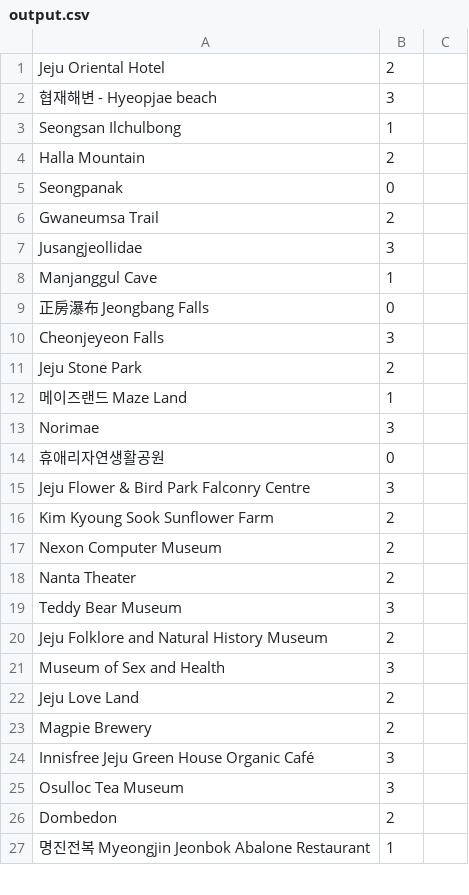
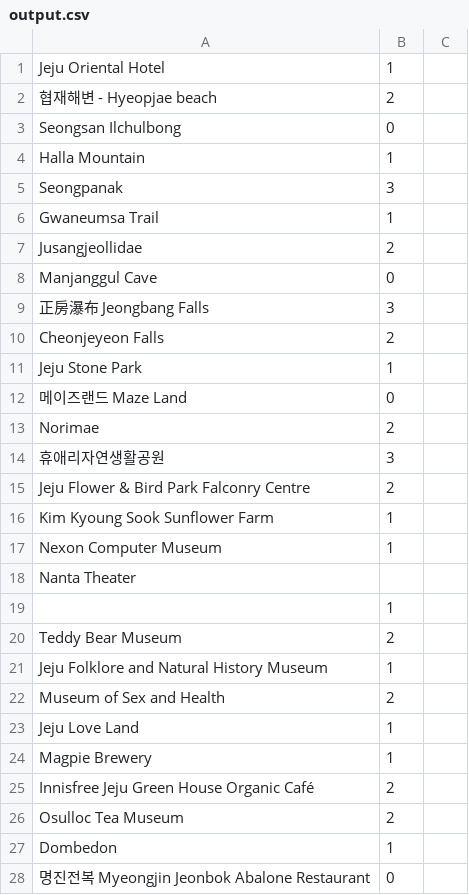
Before and after one commit to Wongjx/itineraryOptimisation, a CSV file: output.csv, drawn as a sheet; only a part is shown; the diff covers the shown part only.

```diff
--- a/output.csv
+++ b/output.csv
@@ -1,27 +1,28 @@
-Jeju Oriental Hotel,2
-협재해변 - Hyeopjae beach,3
-Seongsan Ilchulbong,1
-Halla Mountain,2
-Seongpanak,0
-Gwaneumsa Trail,2
-Jusangjeollidae,3
-Manjanggul Cave,1
-正房瀑布 Jeongbang Falls,0
-Cheonjeyeon Falls,3
-Jeju Stone Park,2
-메이즈랜드 Maze Land,1
-Norimae,3
-휴애리자연생활공원,0
-Jeju Flower & Bird Park Falconry Centre,3
-Kim Kyoung Sook Sunflower Farm,2
-Nexon Computer Museum,2
-Nanta Theater,2
-Teddy Bear Museum,3
-Jeju Folklore and Natural History Museum,2
-Museum of Sex and Health,3
-Jeju Love Land,2
-Magpie Brewery,2
-Innisfree Jeju Green House Organic Café,3
-Osulloc Tea Museum,3
-Dombedon,2
-명진전복 Myeongjin Jeonbok Abalone Restaurant,1
+Jeju Oriental Hotel,1
+협재해변 - Hyeopjae beach,2
+Seongsan Ilchulbong,0
+Halla Mountain,1
+Seongpanak,3
+Gwaneumsa Trail,1
+Jusangjeollidae,2
+Manjanggul Cave,0
+正房瀑布 Jeongbang Falls,3
+Cheonjeyeon Falls,2
+Jeju Stone Park,1
+메이즈랜드 Maze Land,0
+Norimae,2
+휴애리자연생활공원,3
+Jeju Flower & Bird Park Falconry Centre,2
+Kim Kyoung Sook Sunflower Farm,1
+Nexon Computer Museum,1
+Nanta Theater
+,1
+Teddy Bear Museum,2
+Jeju Folklore and Natural History Museum,1
+Museum of Sex and Health,2
+Jeju Love Land,1
+Magpie Brewery,1
+Innisfree Jeju Green House Organic Café,2
+Osulloc Tea Museum,2
+Dombedon,1
+명진전복 Myeongjin Jeonbok Abalone Restaurant,0
```
Also changed, not shown: 4 edited cells elsewhere in this file, 1 other file.
